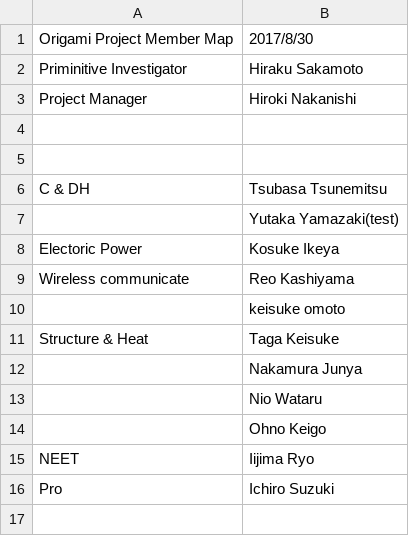
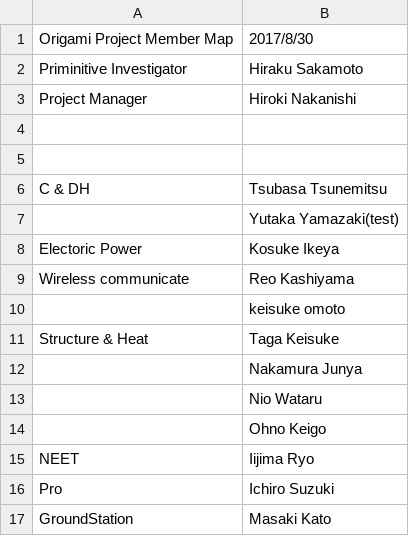
Before and after one commit to OrigamiSat1Project/Practice, a CSV file: member.csv, drawn as a sheet; the diff names each change by its address in the sheet, - before the commit and + after, or states it on an @@ line.

Commit message:
menber.csvを変更

```diff
--- a/member.csv
+++ b/member.csv
+row 17: GroundStation | Masaki Kato
```
